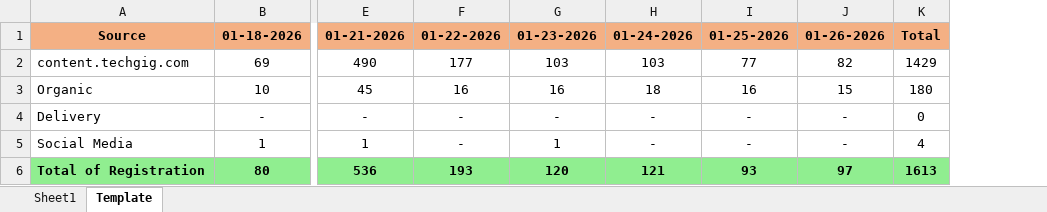
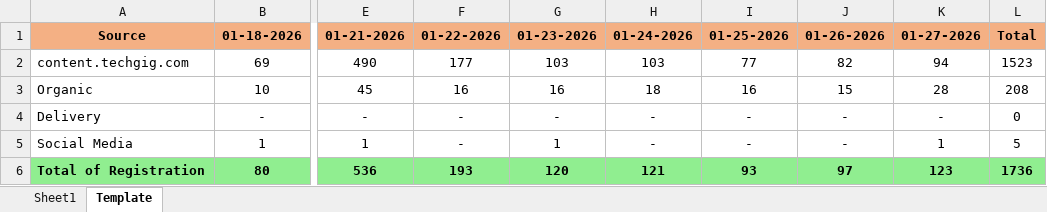
Before and after one commit to anjali02coolboots/Registration_automation_system, an Excel workbook: Registration_Template.xlsx, sheet Template, drawn as a sheet; only a part is shown, gaps mark what is left out; values as stored, in another font and other column widths than the file's, no borders; removed rows and columns are numbered as before the commit, all else as after; the diff names each change by its address in the sheet, - before the commit and + after, or states it on an @@ line.

```diff
--- a/Registration_Template.xlsx (sheet Template)
+++ b/Registration_Template.xlsx (sheet Template)
-column K, rows 1-6: Total | 1429 | 180 | 0 | 4 | 1613
+column K, rows 1-6: 01-27-2026 | 94 | 28 | - | 1 | 123
+column L, rows 1-6: Total | 1523 | 208 | 0 | 5 | 1736
```
Also changed, not shown: sheet Sheet1.
